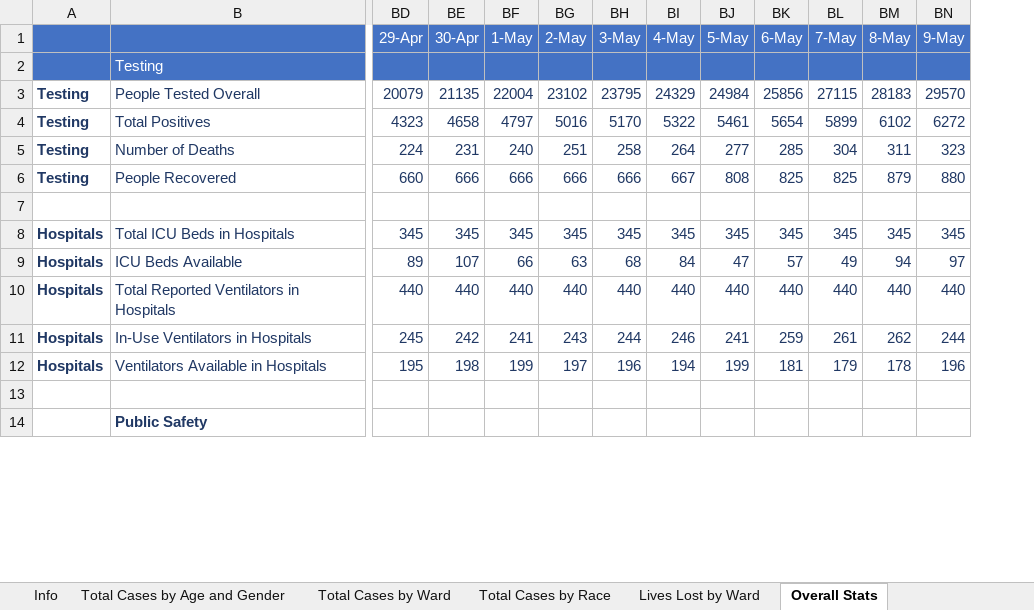
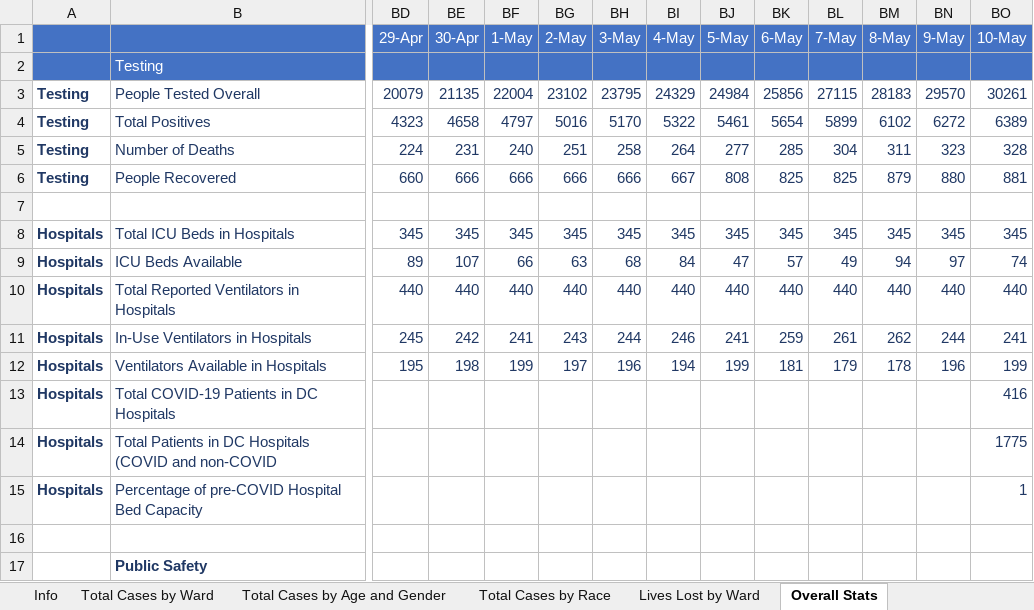
Before and after one commit to anesta95/DMV_Covid-19_Dashboard, an Excel workbook: DCCovid19Data.xlsx, sheet Overall Stats, drawn as a sheet; only a part is shown, gaps mark what is left out; values as stored, in another font and other column widths than the file's, no borders; rows hold the shown columns only; the diff names each change by its address in the sheet, - before the commit and + after, or states it on an @@ line.

```diff
--- a/DCCovid19Data.xlsx (sheet Overall Stats)
+++ b/DCCovid19Data.xlsx (sheet Overall Stats)
@@ sheet tab order changed: Info | Total Cases by Ward | Total Cases by Age and Gender | Total Cases by Race | Lives Lost by Ward | Overall Stats @@
+column BO (10-May), rows 3-12: 30261 | 6389 | 328 | 881 |  | 345 | 74 | 440 | 241 | 199
+row 13: Hospitals | Total COVID-19 Patients in DC Hospitals |  |  |  |  |  |  |  |  |  |  |  | 416
+row 14: Hospitals | Total Patients in DC Hospitals (COVID and non-COVID |  |  |  |  |  |  |  |  |  |  |  | 1775
+row 15: Hospitals | Percentage of pre-COVID Hospital Bed Capacity |  |  |  |  |  |  |  |  |  |  |  | 1
```
Also changed, not shown: sheet Total Cases by Age and Gender, sheet Lives Lost by Ward, sheet Lives Lost by Race, sheet Total Cases by Ward, sheet Total Cases by Race, 34 other files.
